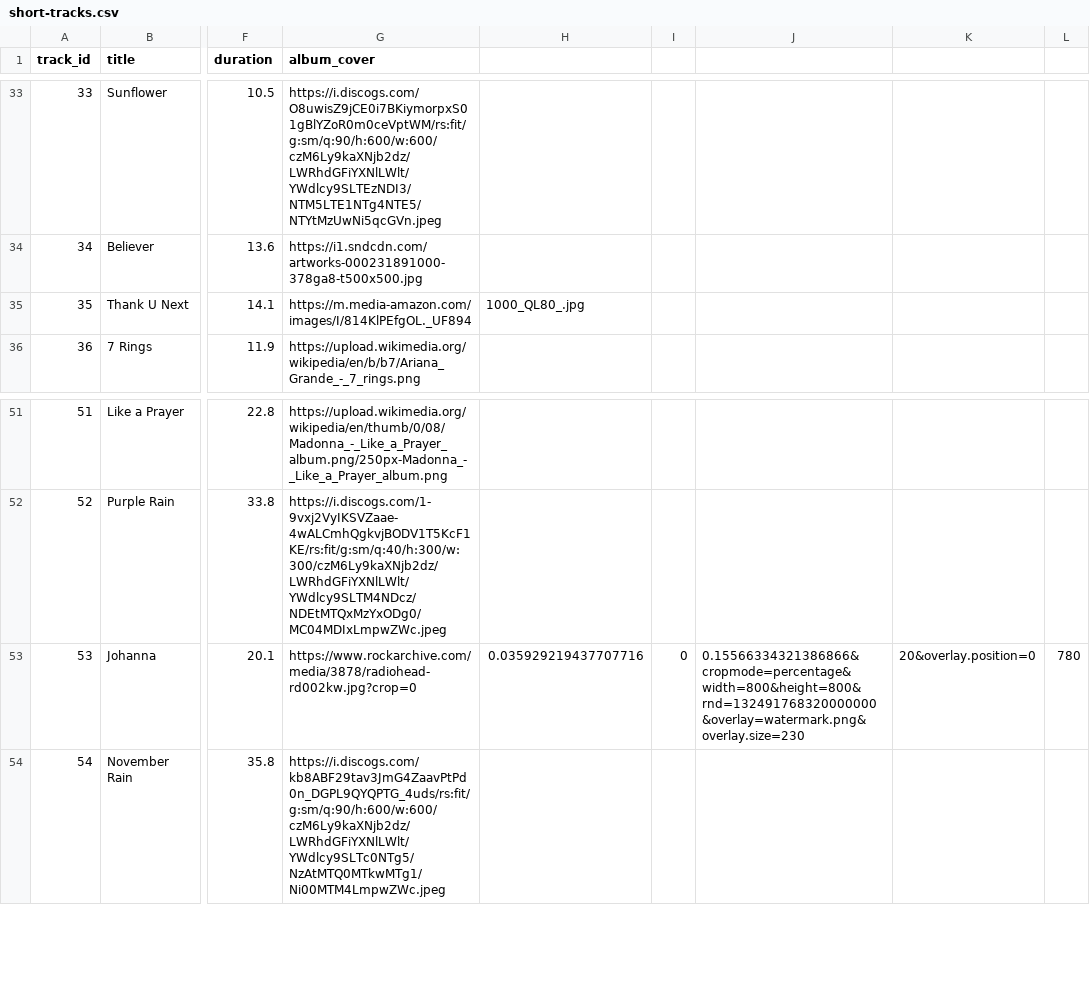
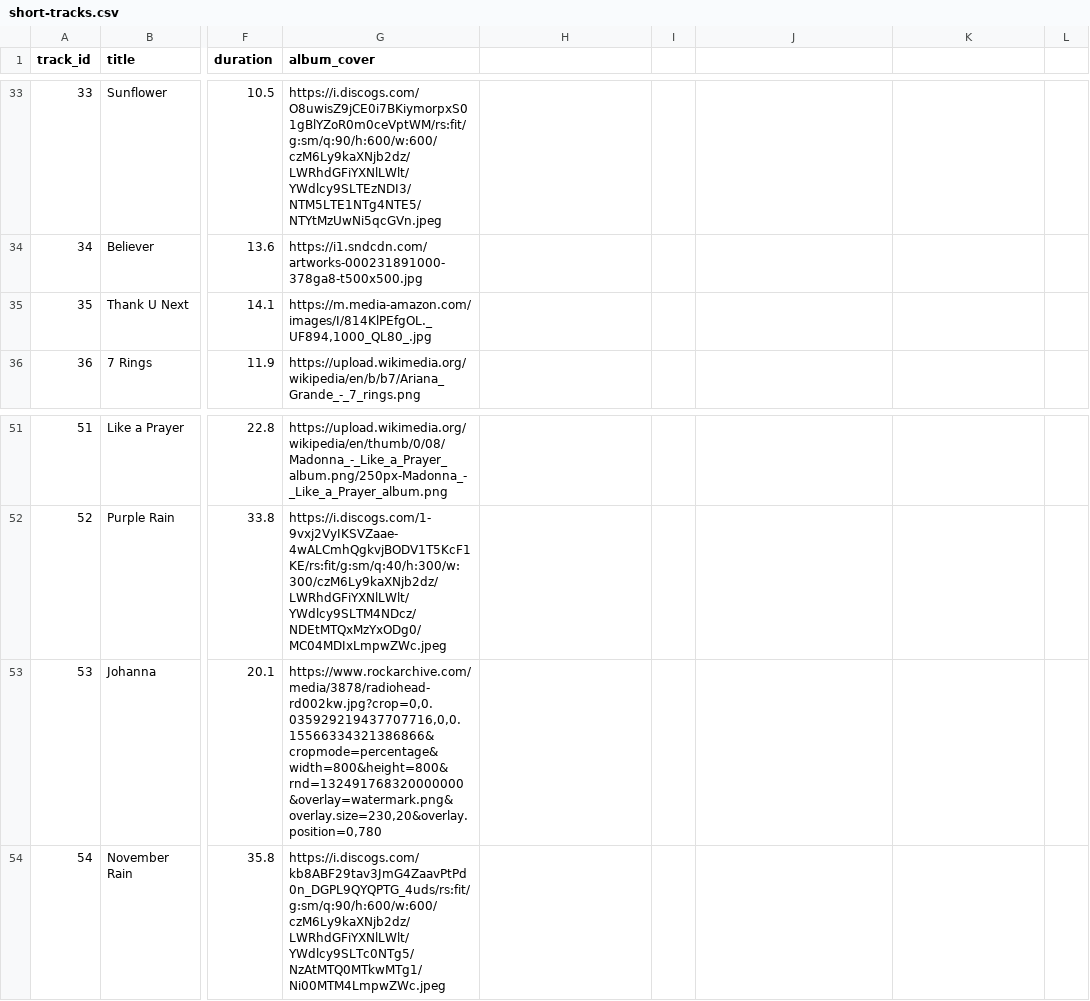
Before and after one commit to K0ngerslev/ita-next-track, a CSV file: db/short-tracks.csv, drawn as a sheet; only a part is shown, gaps mark what is left out; the diff names each change by its address in the sheet, - before the commit and + after, or states it on an @@ line.

```diff
--- a/db/short-tracks.csv
+++ b/db/short-tracks.csv
-G35 (album_cover): https://m.media-amazon.com/images/I/814KlPEfgOL._UF894
+G35 (album_cover): https://m.media-amazon.com/images/I/814KlPEfgOL._UF894,1000_QL80_.jpg
-H35: 1000_QL80_.jpg
+H35: (empty)
-G53 (album_cover): https://www.rockarchive.com/media/3878/radiohead-rd002kw.jpg?crop=0
+G53 (album_cover): https://www.rockarchive.com/media/3878/radiohead-rd002kw.jpg?crop=0,0.035929219437707716,0,0.15566334321386866&cropmode=percentage&width=800&height=800&rnd=132491768320000000&overlay=watermark.png&overlay.size=230,20&overlay.position=0,780
-H53: 0.035929219437707716
+H53: (empty)
-I53: 0
+I53: (empty)
-J53: 0.15566334321386866&cropmode=percentage&width=800&height=800&rnd=132491768320000000&overlay=watermark.png&overlay.size=230
+J53: (empty)
-K53: 20&overlay.position=0
+K53: (empty)
-L53: 780
+L53: (empty)
```
Also changed, not shown: 1 other file.
